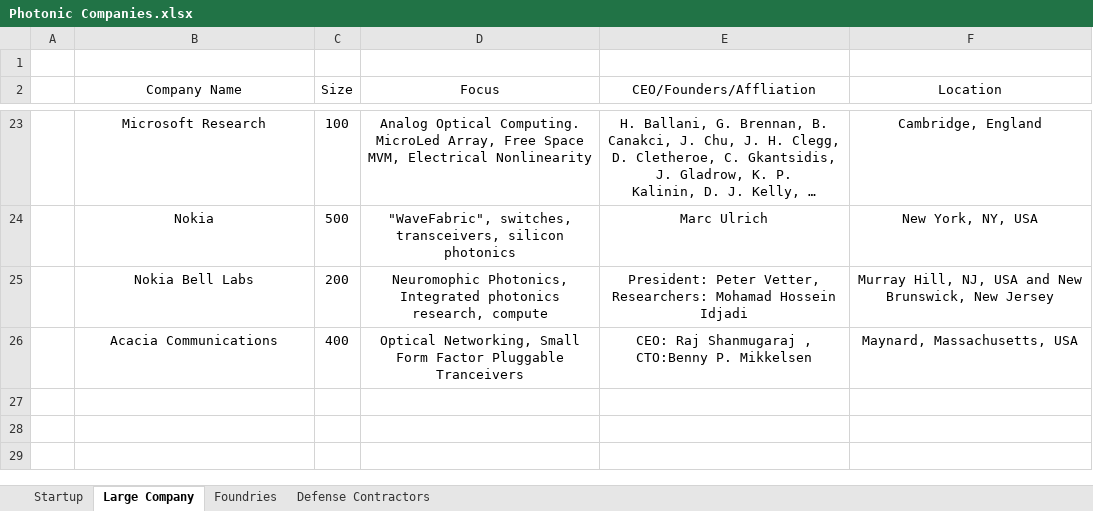
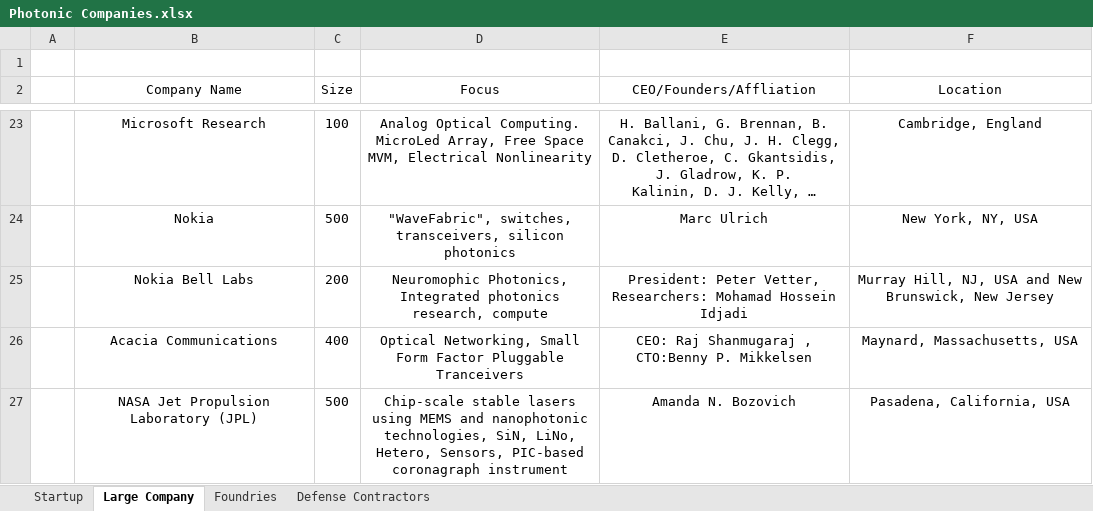
Before and after one commit to ericcblow/PhotonicCompanies, an Excel workbook: Photonic Companies.xlsx, sheet Large Company, drawn as a sheet; only a part is shown, gaps mark what is left out; long unchanged cells end in …; values as stored, in another font and other column widths than the file's, no borders; the diff names each change by its address in the sheet, - before the commit and + after, or states it on an @@ line.

```diff
--- a/Photonic Companies.xlsx (sheet Large Company)
+++ b/Photonic Companies.xlsx (sheet Large Company)
+row 27:  | NASA Jet Propulsion Laboratory (JPL) | 500 | Chip-scale stable lasers using MEMS and nanophotonic technologies, SiN, LiNo, Hetero, Sensors, PIC-based coronagraph instrument | Amanda N. Bozovich | Pasadena, California, USA
```
Also changed, not shown: sheet Startup, 5 other files.
